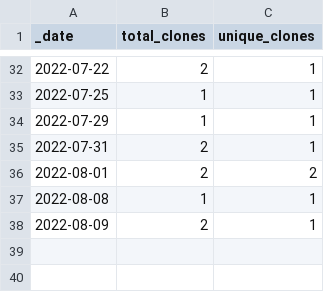
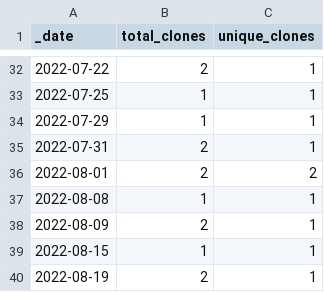
Before and after one commit to HerrNamenlos123/TechnicalSketcher, a CSV file: traffic/clones.csv, drawn as a sheet; only a part is shown, gaps mark what is left out; the diff names each change by its address in the sheet, - before the commit and + after, or states it on an @@ line.

Commit message:
GitHub traffic

```diff
--- a/traffic/clones.csv
+++ b/traffic/clones.csv
+row 39: 2022-08-15 | 1 | 1
+row 40: 2022-08-19 | 2 | 1
```
Also changed, not shown: 1 other file.
